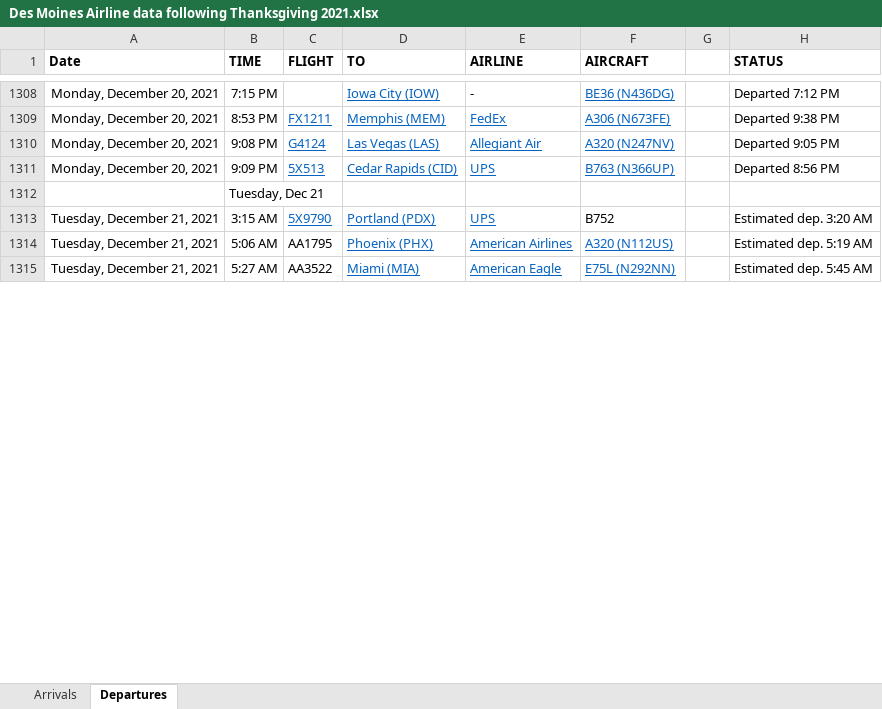
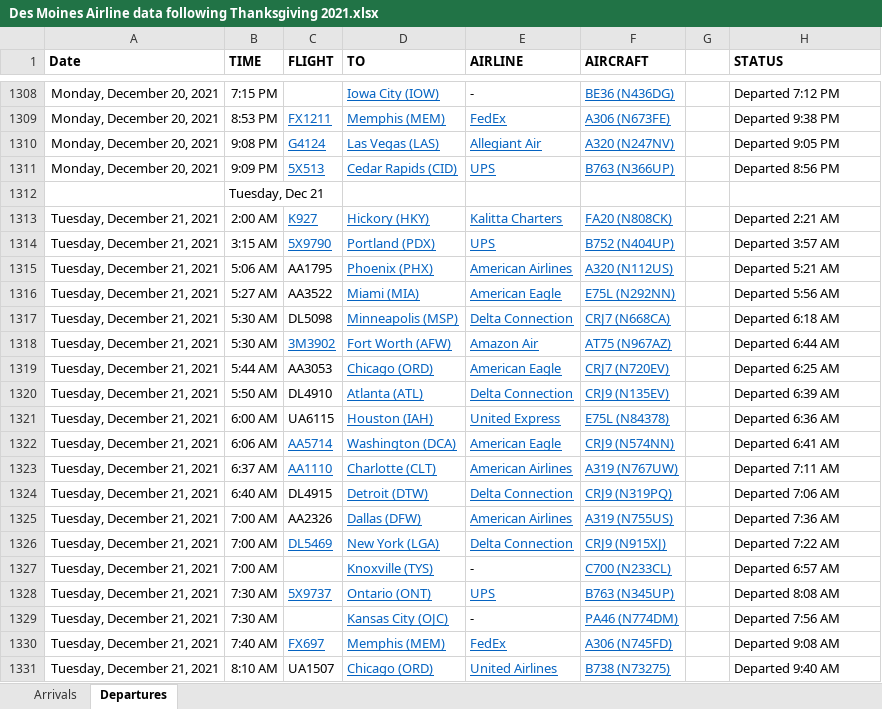
Before and after one commit to profSeeger/LVM-Code, an Excel workbook: codeLibrary/R/R/airlineData/Des Moines Airline data following Thanksgiving 2021.xlsx, sheet Departures, drawn as a sheet; only a part is shown, gaps mark what is left out; values as stored, in another font and other column widths than the file's, no borders; addresses are those after the commit; the diff covers the shown part only; the diff names each change by its address in the sheet, - before the commit and + after, or states it on an @@ line.

Commit message:
Update Des Moines Airline data following Thanksgiving 2021.xlsx

```diff
--- a/codeLibrary/R/R/airlineData/Des Moines Airline data following Thanksgiving 2021.xlsx (sheet Departures)
+++ b/codeLibrary/R/R/airlineData/Des Moines Airline data following Thanksgiving 2021.xlsx (sheet Departures)
+row 1313: Tuesday, December 21, 2021 | 2:00 AM | K927 | Hickory (HKY) | Kalitta Charters | FA20 (N808CK) |  | Departed 2:21 AM
-F1314 (AIRCRAFT): B752
+F1314 (AIRCRAFT): B752 (N404UP)
@@ F1314 underline: off → on, text colour: black → #0563C1 @@
-H1314 (STATUS): Estimated dep. 3:20 AM
+H1314 (STATUS): Departed 3:57 AM
-H1315 (STATUS): Estimated dep. 5:19 AM
+H1315 (STATUS): Departed 5:21 AM
-H1316 (STATUS): Estimated dep. 5:45 AM
+H1316 (STATUS): Departed 5:56 AM
+row 1317: Tuesday, December 21, 2021 | 5:30 AM | DL5098 | Minneapolis (MSP) | Delta Connection | CRJ7 (N668CA) |  | Departed 6:18 AM
+row 1318: Tuesday, December 21, 2021 | 5:30 AM | 3M3902 | Fort Worth (AFW) | Amazon Air | AT75 (N967AZ) |  | Departed 6:44 AM
+row 1319: Tuesday, December 21, 2021 | 5:44 AM | AA3053 | Chicago (ORD) | American Eagle | CRJ7 (N720EV) |  | Departed 6:25 AM
+row 1320: Tuesday, December 21, 2021 | 5:50 AM | DL4910 | Atlanta (ATL) | Delta Connection | CRJ9 (N135EV) |  | Departed 6:39 AM
+row 1321: Tuesday, December 21, 2021 | 6:00 AM | UA6115 | Houston (IAH) | United Express | E75L (N84378) |  | Departed 6:36 AM
+row 1322: Tuesday, December 21, 2021 | 6:06 AM | AA5714 | Washington (DCA) | American Eagle | CRJ9 (N574NN) |  | Departed 6:41 AM
+row 1323: Tuesday, December 21, 2021 | 6:37 AM | AA1110 | Charlotte (CLT) | American Airlines | A319 (N767UW) |  | Departed 7:11 AM
+row 1324: Tuesday, December 21, 2021 | 6:40 AM | DL4915 | Detroit (DTW) | Delta Connection | CRJ9 (N319PQ) |  | Departed 7:06 AM
+row 1325: Tuesday, December 21, 2021 | 7:00 AM | AA2326 | Dallas (DFW) | American Airlines | A319 (N755US) |  | Departed 7:36 AM
+row 1326: Tuesday, December 21, 2021 | 7:00 AM | DL5469 | New York (LGA) | Delta Connection | CRJ9 (N915XJ) |  | Departed 7:22 AM
+row 1327: Tuesday, December 21, 2021 | 7:00 AM |  | Knoxville (TYS) | - | C700 (N233CL) |  | Departed 6:57 AM
+row 1328: Tuesday, December 21, 2021 | 7:30 AM | 5X9737 | Ontario (ONT) | UPS | B763 (N345UP) |  | Departed 8:08 AM
+row 1329: Tuesday, December 21, 2021 | 7:30 AM |  | Kansas City (OJC) | - | PA46 (N774DM) |  | Departed 7:56 AM
+row 1330: Tuesday, December 21, 2021 | 7:40 AM | FX697 | Memphis (MEM) | FedEx | A306 (N745FD) |  | Departed 9:08 AM
+row 1331: Tuesday, December 21, 2021 | 8:10 AM | UA1507 | Chicago (ORD) | United Airlines | B738 (N73275) |  | Departed 9:40 AM
```
Also changed, not shown: 49 added rows, 4 removed rows, 60 edited cells and cell formats elsewhere in this sheet, sheet Arrivals.
